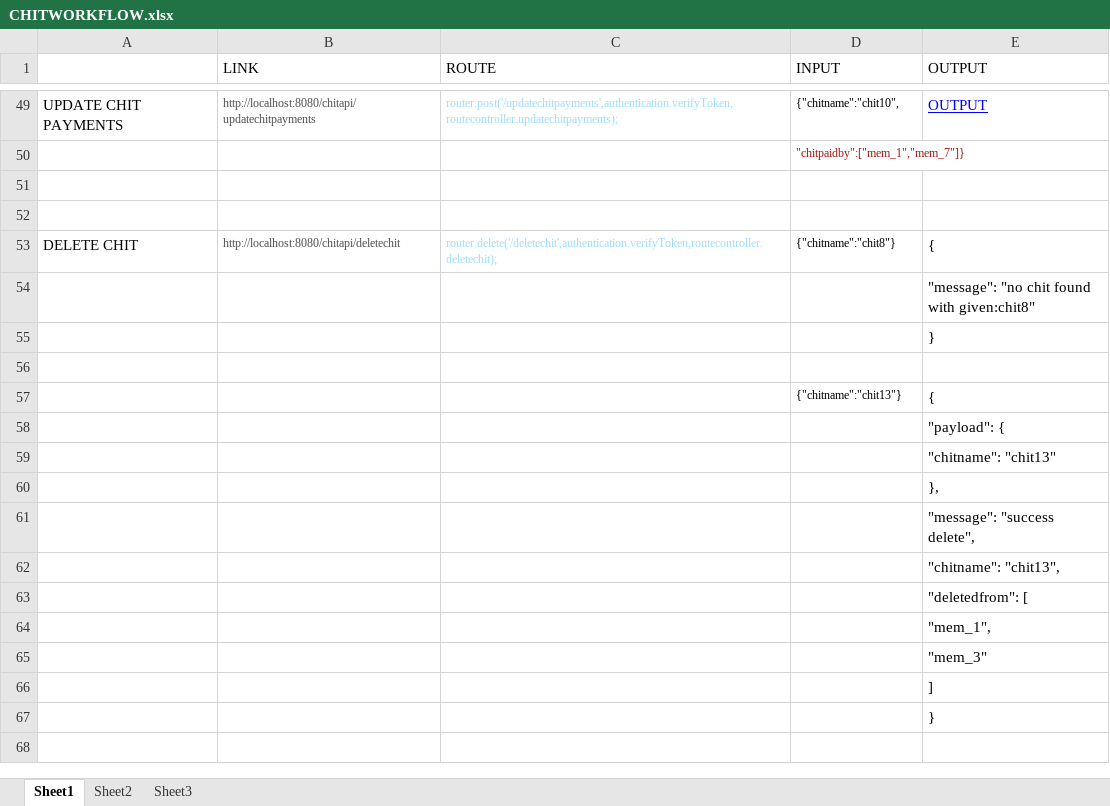
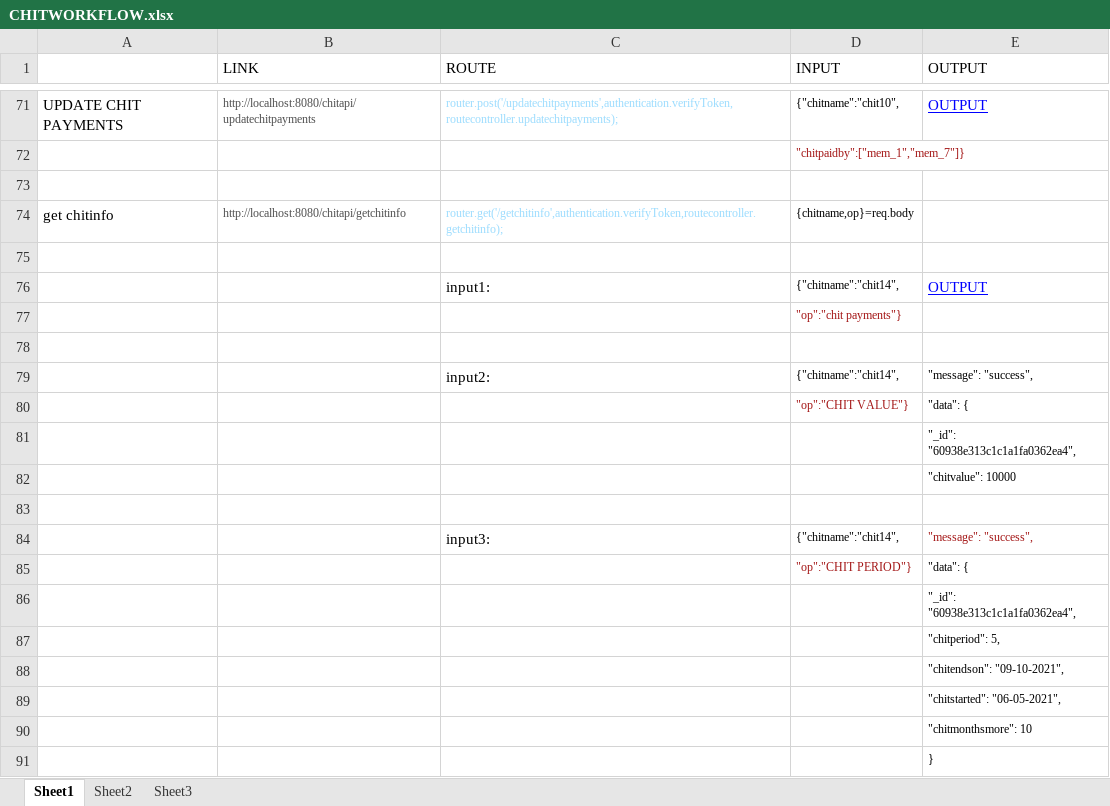
Before and after one commit to durgaprasad-palanati-AI/CHIT, an Excel workbook: CHITWORKFLOW.xlsx, sheet Sheet1, drawn as a sheet; only a part is shown, gaps mark what is left out; the shorter side is filled out with more unchanged rows; values as stored, in another font and other column widths than the file's, no borders; the diff covers the shown part only; the diff names each change by its address in the sheet, - before the commit and + after, or states it on an @@ line.

```diff
--- a/CHITWORKFLOW.xlsx (sheet Sheet1)
+++ b/CHITWORKFLOW.xlsx (sheet Sheet1)
+row 73: (empty)
+row 74: get chitinfo | http://localhost:8080/chitapi/getchitinfo | router.get('/getchitinfo',authentication.verifyToken,routecontroller.getchitinfo); | {chitname,op}=req.body
+row 75: (empty)
+row 76:  |  | input1: | {"chitname":"chit14", | OUTPUT
+row 77:  |  |  | "op":"chit payments"}
+row 78: (empty)
+row 79:  |  | input2: | {"chitname":"chit14", | "message": "success",
+row 80:  |  |  | "op":"CHIT VALUE"} | "data": {
+row 81:  |  |  |  | "_id": "60938e313c1c1a1fa0362ea4",
+row 82:  |  |  |  | "chitvalue": 10000
+row 83: (empty)
+row 84:  |  | input3: | {"chitname":"chit14", | "message": "success",
+row 85:  |  |  | "op":"CHIT PERIOD"} | "data": {
+row 86:  |  |  |  | "_id": "60938e313c1c1a1fa0362ea4",
+row 87:  |  |  |  | "chitperiod": 5,
+row 88:  |  |  |  | "chitendson": "09-10-2021",
+row 89:  |  |  |  | "chitstarted": "06-05-2021",
+row 90:  |  |  |  | "chitmonthsmore": 10
+row 91:  |  |  |  | }
```
Also changed, not shown: 36 added rows and cell formats elsewhere in this sheet, 5 other files.
